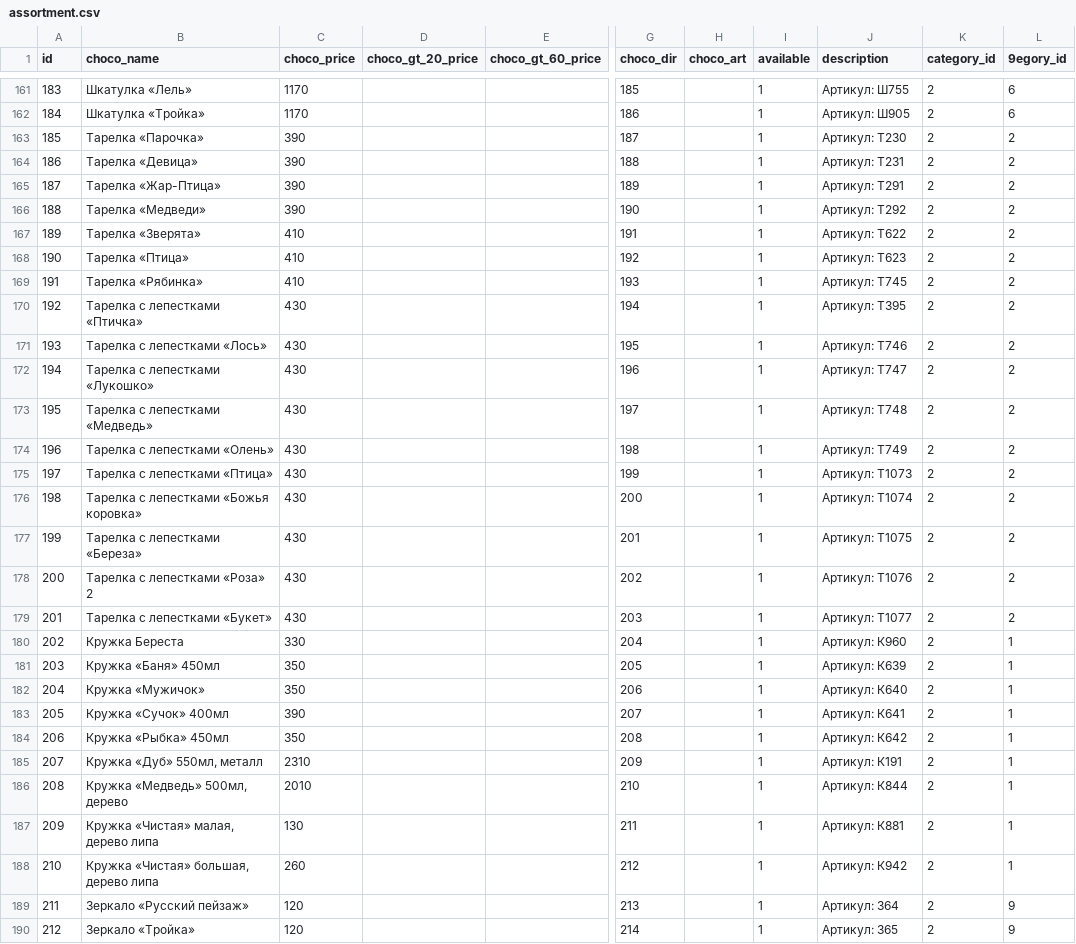
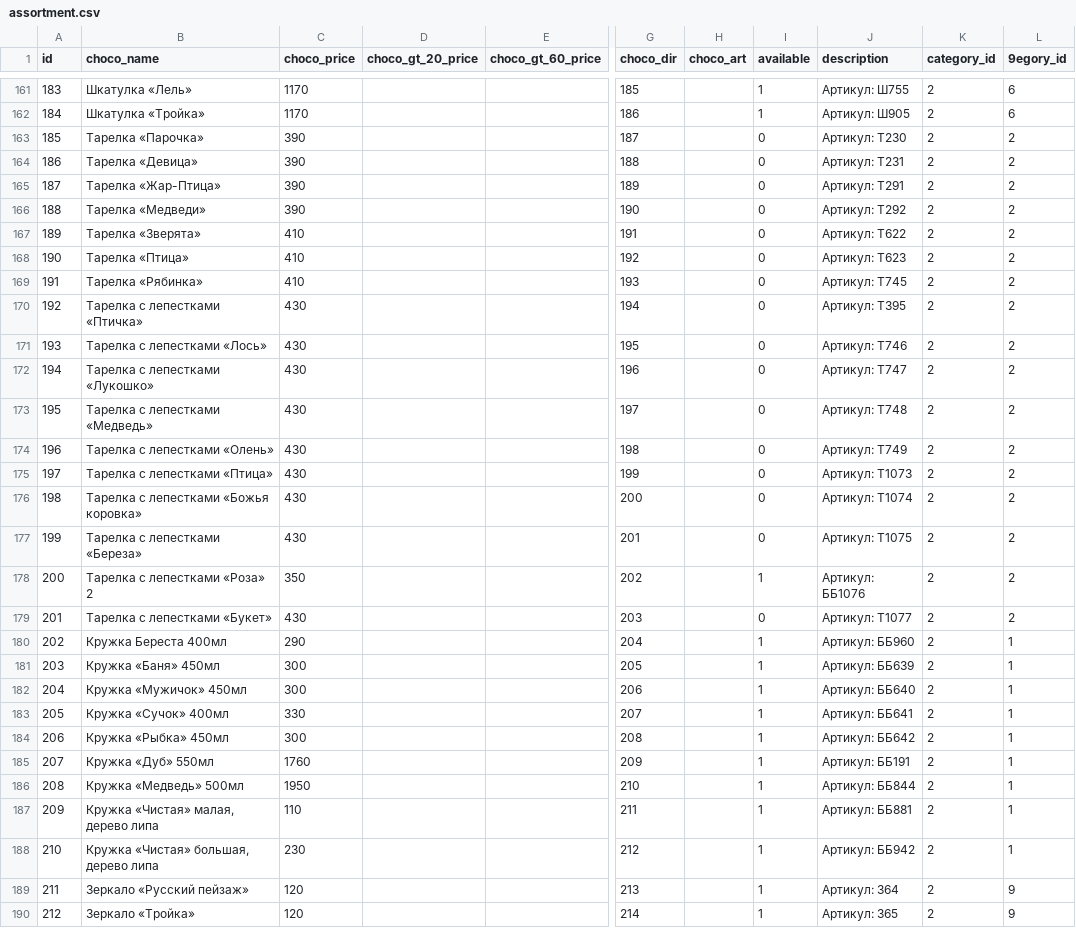
Before and after one commit to Pauline-sh/choco, a CSV file: assortment.csv, drawn as a sheet; only a part is shown, gaps mark what is left out; the diff covers the shown part only; the diff names each change by its address in the sheet, - before the commit and + after, or states it on an @@ line.

```diff
--- a/assortment.csv
+++ b/assortment.csv
-I163:I177 (available): 1
+I163:I177 (available): 0
-C178 (choco_price): 430
+C178 (choco_price): 350
-J178 (description): Артикул: Т1076
+J178 (description): Артикул: ББ1076
-I179 (available): 1
+I179 (available): 0
-B180 (choco_name): Кружка Береста
+B180 (choco_name): Кружка Береста 400мл
-C180 (choco_price): 330
+C180 (choco_price): 290
-J180 (description): Артикул: К960
+J180 (description): Артикул: ББ960
-C181:C182 (choco_price): 350
+C181:C182 (choco_price): 300
-J181 (description): Артикул: К639
+J181 (description): Артикул: ББ639
-B182 (choco_name): Кружка «Мужичок»
+B182 (choco_name): Кружка «Мужичок» 450мл
-J182 (description): Артикул: К640
+J182 (description): Артикул: ББ640
-C183 (choco_price): 390
+C183 (choco_price): 330
-J183 (description): Артикул: К641
+J183 (description): Артикул: ББ641
-C184 (choco_price): 350
+C184 (choco_price): 300
-J184 (description): Артикул: К642
+J184 (description): Артикул: ББ642
-B185 (choco_name): Кружка «Дуб» 550мл, металл
+B185 (choco_name): Кружка «Дуб» 550мл
-C185 (choco_price): 2310
+C185 (choco_price): 1760
-J185 (description): Артикул: К191
+J185 (description): Артикул: ББ191
-B186 (choco_name): Кружка «Медведь» 500мл, дерево
+B186 (choco_name): Кружка «Медведь» 500мл
-C186 (choco_price): 2010
+C186 (choco_price): 1950
-J186 (description): Артикул: К844
+J186 (description): Артикул: ББ844
-C187 (choco_price): 130
+C187 (choco_price): 110
-J187 (description): Артикул: К881
+J187 (description): Артикул: ББ881
-C188 (choco_price): 260
+C188 (choco_price): 230
-J188 (description): Артикул: К942
+J188 (description): Артикул: ББ942
```
Also changed, not shown: 107 edited cells elsewhere in this file, choco_subcategory.csv, config.csv, 2 other files.
